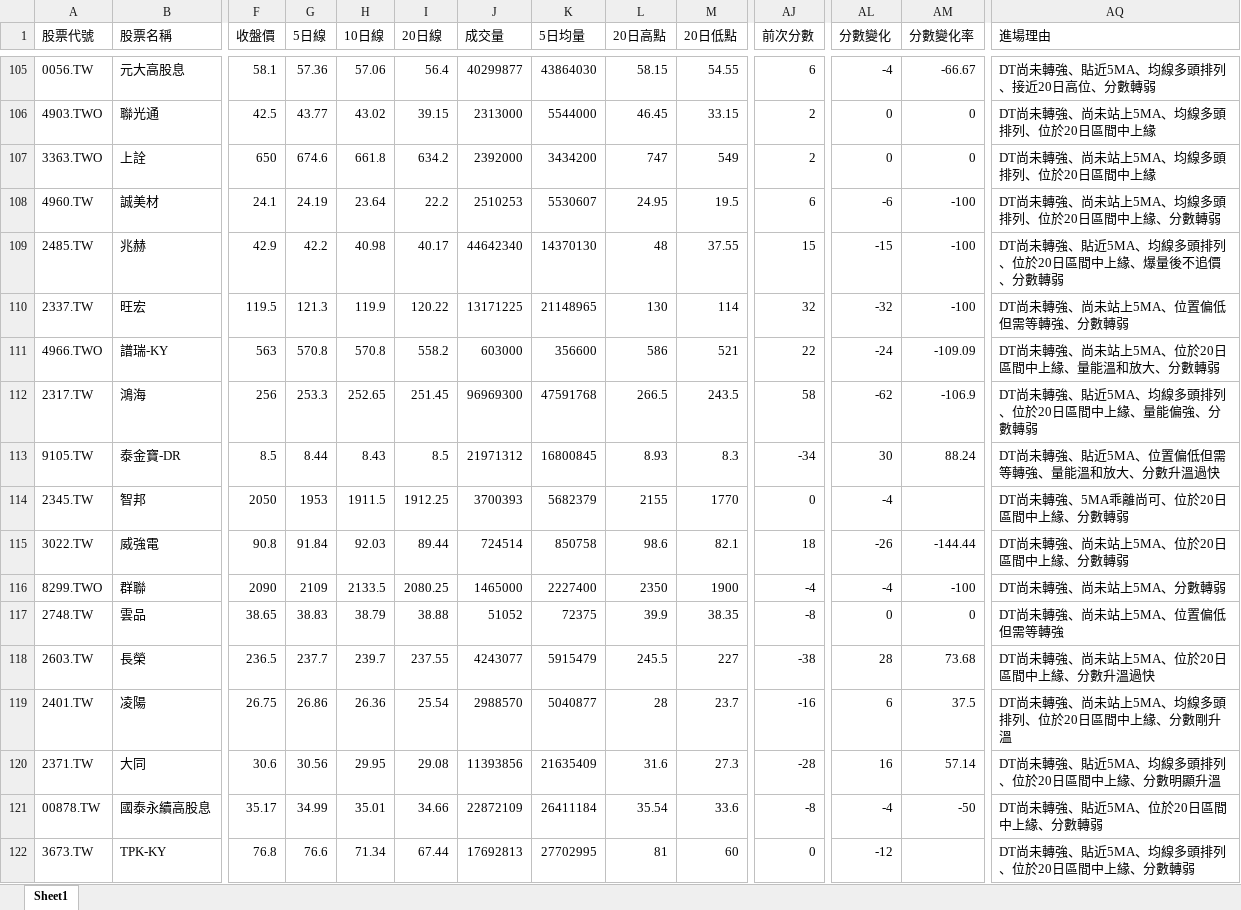
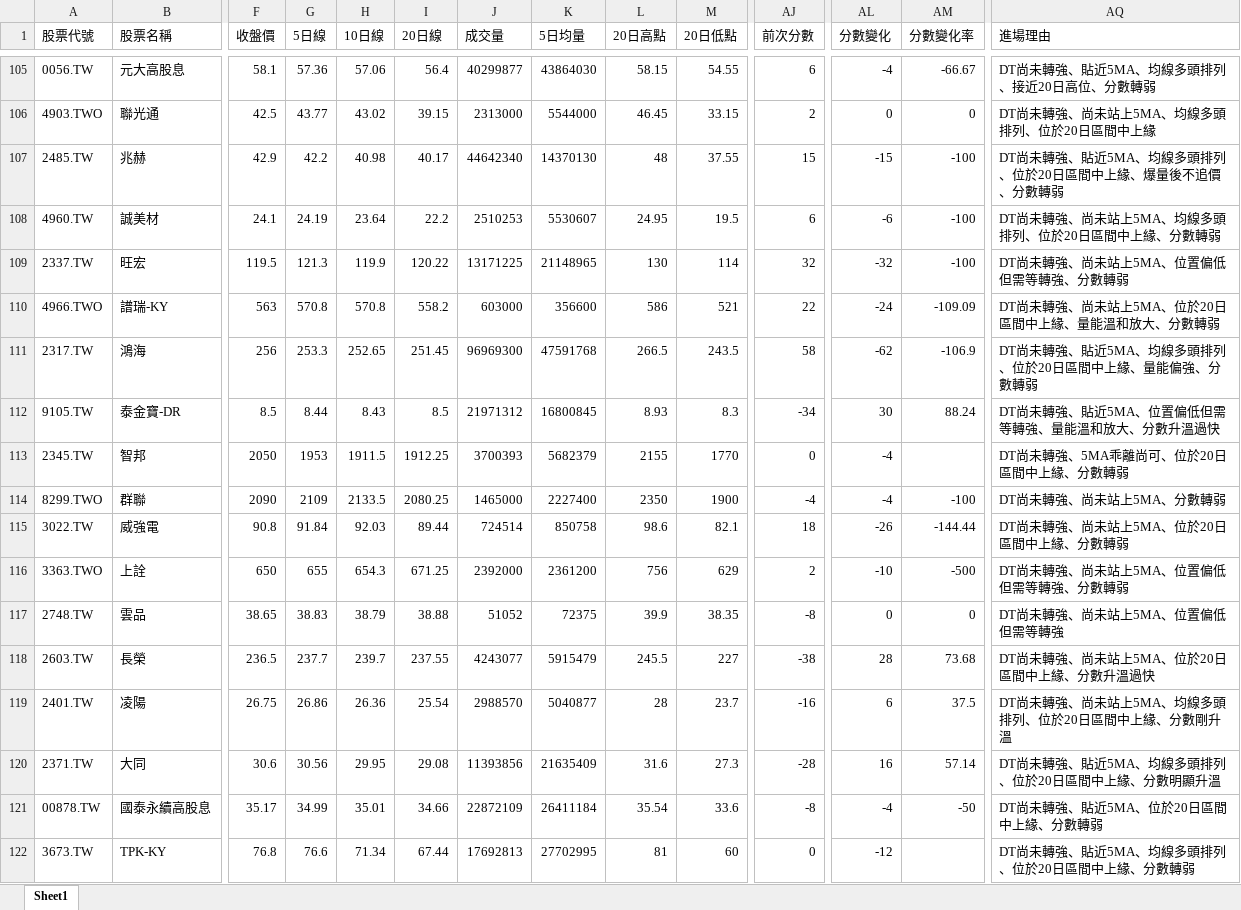
Before and after one commit to Ssophy-808/DeepTrend, an Excel workbook: output/stock_analysis_result.xlsx, sheet Sheet1, drawn as a sheet; only a part is shown, gaps mark what is left out; values as stored, in another font and other column widths than the file's, no borders; removed rows and columns are numbered as before the commit, all else as after; rows hold the shown columns only; the diff covers the shown part only; the diff names each change by its address in the sheet, - before the commit and + after, or states it on an @@ line.

```diff
--- a/output/stock_analysis_result.xlsx (sheet Sheet1)
+++ b/output/stock_analysis_result.xlsx (sheet Sheet1)
-row 107: 3363.TWO | 上詮 | 650 | 674.6 | 661.8 | 634.2 | 2392000 | 3434200 | 747 | 549 | 2 | 0 | 0 | DT尚未轉強、尚未站上5MA、均線多頭排列、位於20日區間中上緣
@@ row 109 moved to row 107: 2485.TW @@
+row 114: 8299.TWO | 群聯 | 2090 | 2109 | 2133.5 | 2080.25 | 1465000 | 2227400 | 2350 | 1900 | -4 | -4 | -100 | DT尚未轉強、尚未站上5MA、分數轉弱
-A116 (股票代號): 8299.TWO
+A116 (股票代號): 3363.TWO
-B116 (股票名稱): 群聯
+B116 (股票名稱): 上詮
-F116 (收盤價): 2090
+F116 (收盤價): 650
-G116 (5日線): 2109
+G116 (5日線): 655
-H116 (10日線): 2133.5
+H116 (10日線): 654.3
-I116 (20日線): 2080.25
+I116 (20日線): 671.25
-J116 (成交量): 1465000
+J116 (成交量): 2392000
-K116 (5日均量): 2227400
+K116 (5日均量): 2361200
-L116 (20日高點): 2350
+L116 (20日高點): 756
-M116 (20日低點): 1900
+M116 (20日低點): 629
-AJ116 (前次分數): -4
+AJ116 (前次分數): 2
-AL116 (分數變化): -4
+AL116 (分數變化): -10
-AM116 (分數變化率): -100
+AM116 (分數變化率): -500
-AQ116 (進場理由): DT尚未轉強、尚未站上5MA、分數轉弱
+AQ116 (進場理由): DT尚未轉強、尚未站上5MA、位置偏低但需等轉強、分數轉弱
```
Also changed, not shown: 2 edited cells elsewhere in this sheet, output/universe_analysis_result.xlsx, 3 other files.
